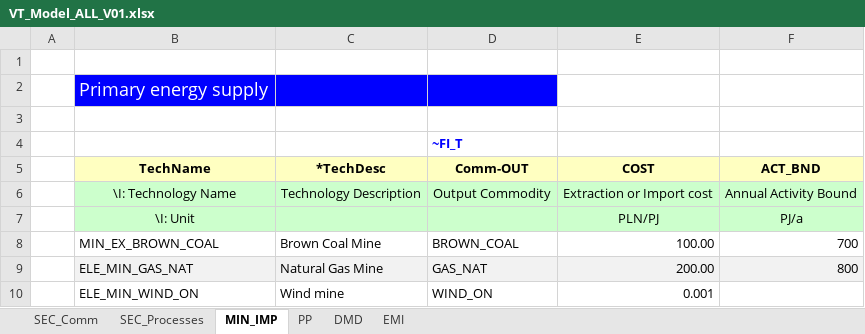
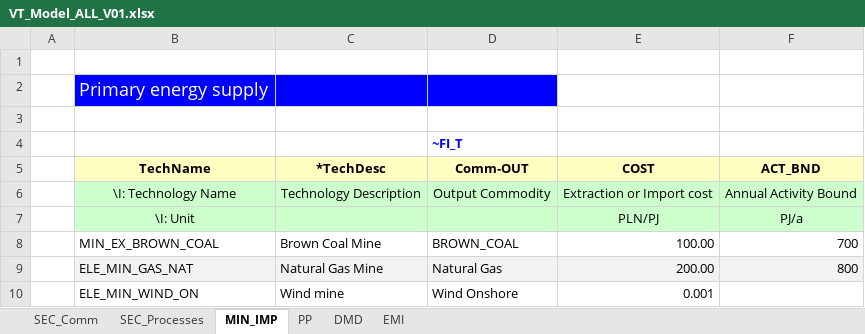
Before and after one commit to EmiliaKaz/Emilia, an Excel workbook: VT_Model_ALL_V01.xlsx, sheet MIN_IMP, drawn as a sheet; values as stored, in another font and other column widths than the file's, no borders; the diff names each change by its address in the sheet, - before the commit and + after, or states it on an @@ line.

Commit message:
Add files via upload

```diff
--- a/VT_Model_ALL_V01.xlsx (sheet MIN_IMP)
+++ b/VT_Model_ALL_V01.xlsx (sheet MIN_IMP)
-D9 (Comm-OUT): GAS_NAT
+D9 (Comm-OUT): Natural Gas
-D10 (Comm-OUT): WIND_ON
+D10 (Comm-OUT): Wind Onshore
```
Also changed, not shown: formulas that keep their value.
